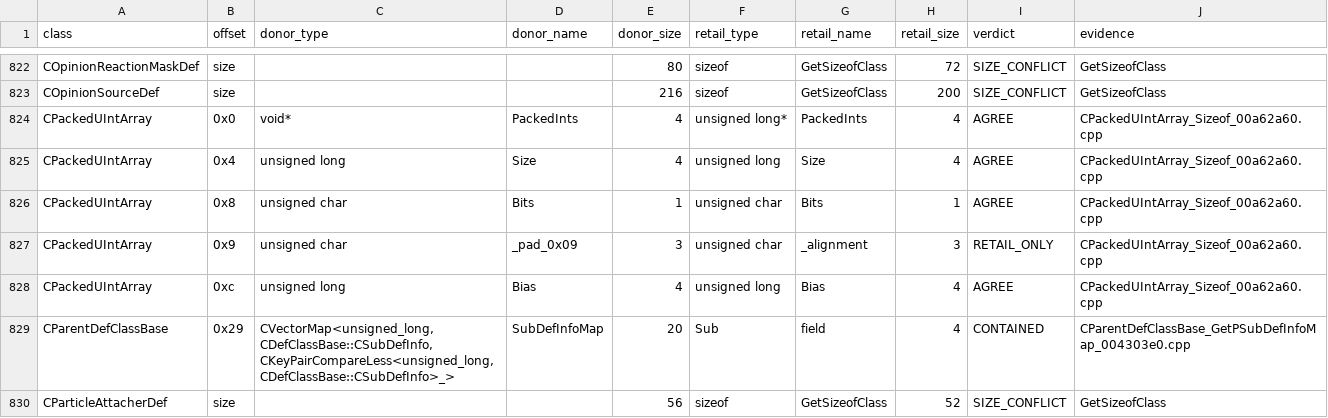
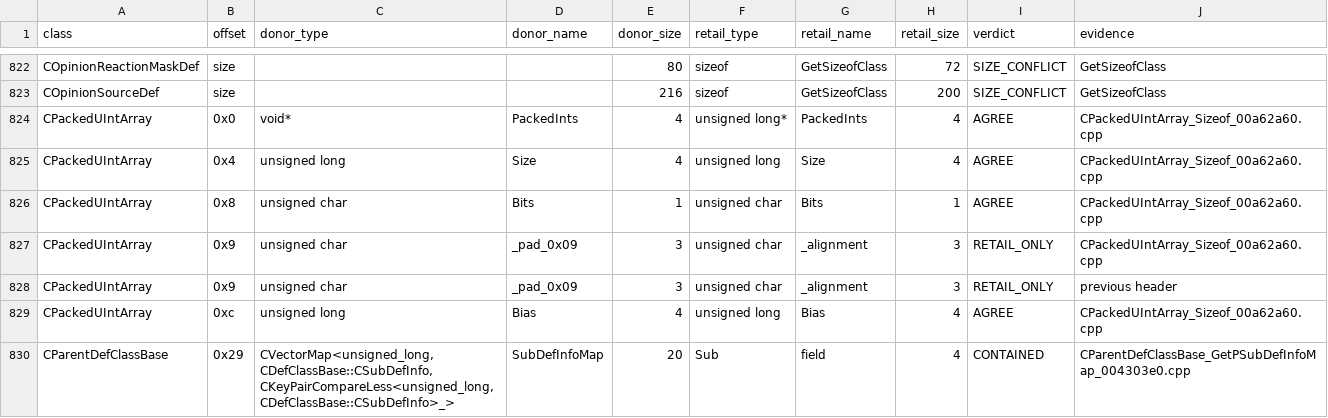
Before and after one commit to BuffJesus/FableDecomp, a TSV file: rebuild/include/engine/RECONCILE.tsv, drawn as a sheet; only a part is shown, gaps mark what is left out; the shorter side is filled out with more unchanged rows; the diff names each change by its address in the sheet, - before the commit and + after, or states it on an @@ line.

```diff
--- a/rebuild/include/engine/RECONCILE.tsv
+++ b/rebuild/include/engine/RECONCILE.tsv
+row 828: CPackedUIntArray | 0x9 | unsigned char | _pad_0x09 | 3 | unsigned char | _alignment | 3 | RETAIL_ONLY | previous header
```
Also changed, not shown: rebuild/include/engine/INDEX.tsv, rebuild/manifest/modules.tsv, 35 other files.
